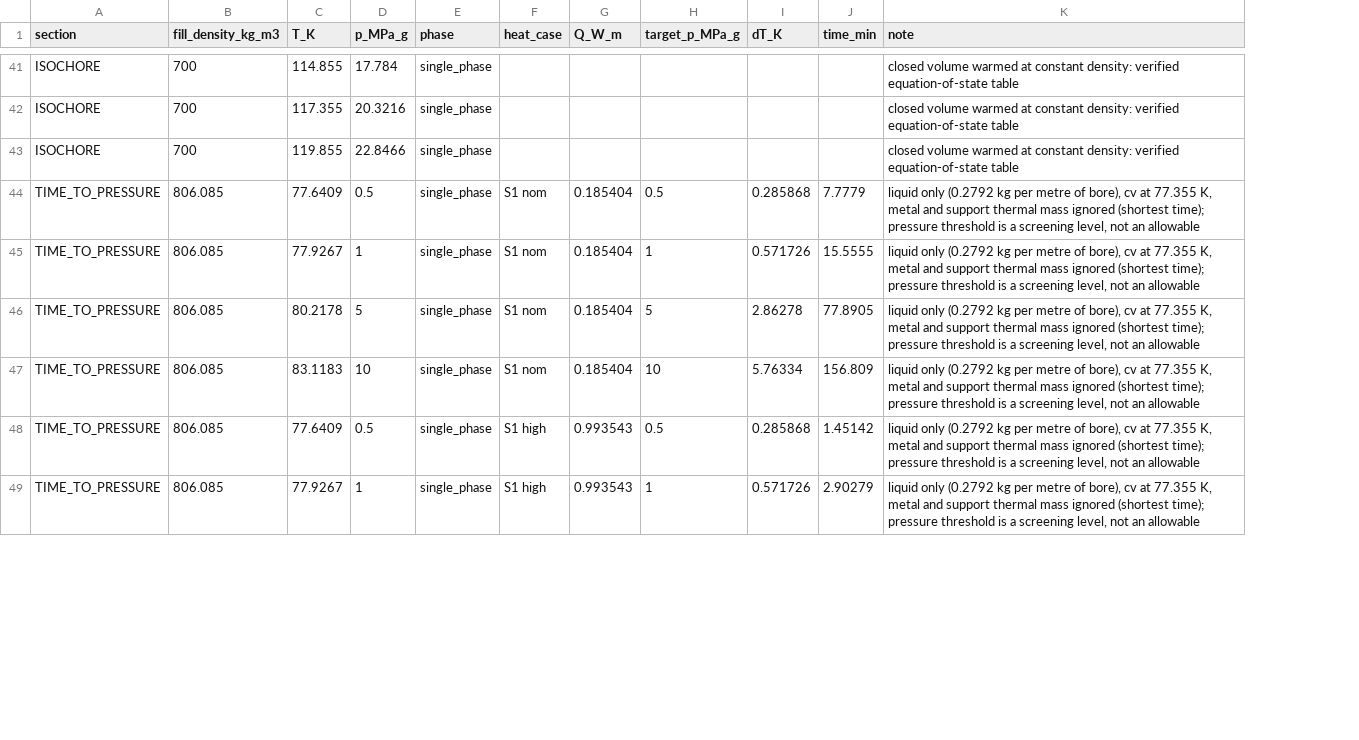
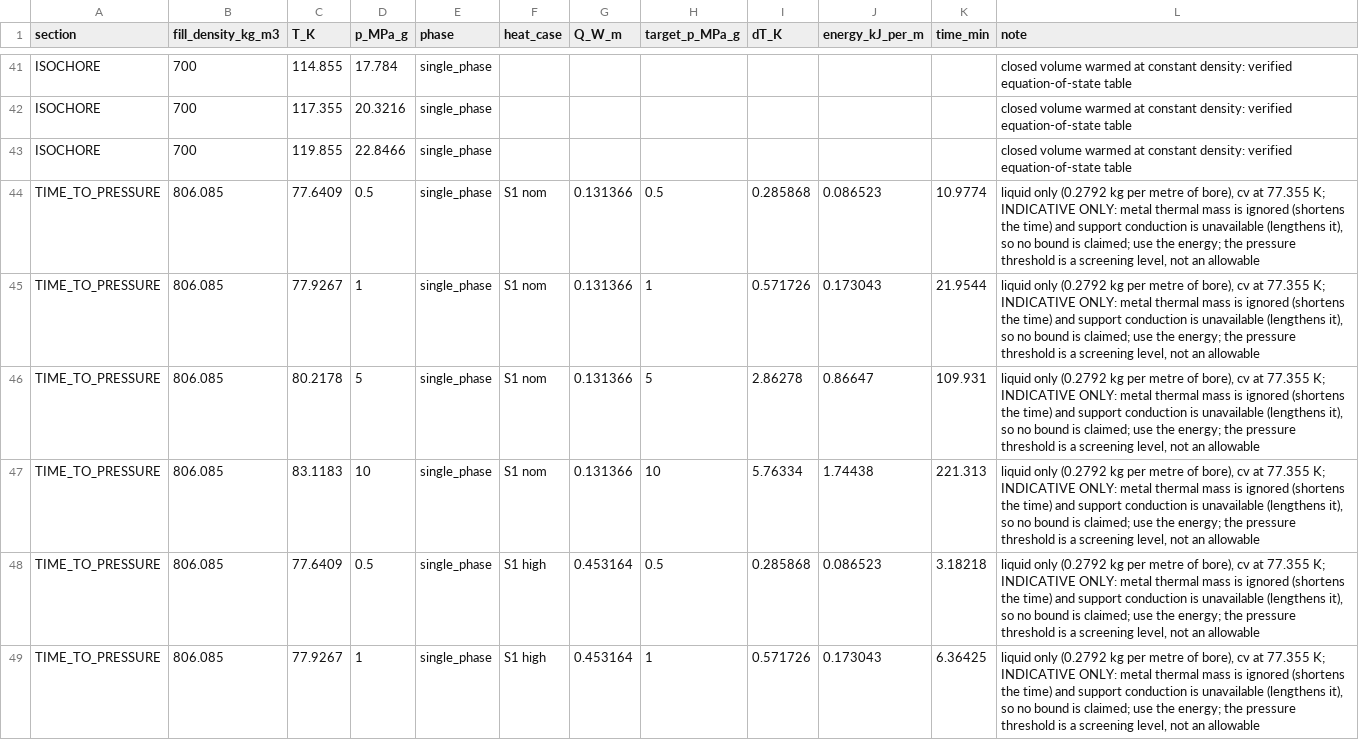
Before and after one commit to Rohan-Aero/flow-behavior-thermal-effects-multiphysics, a CSV file: 09_High_Pressure_Cryogenic_Systems/trapped_liquid.csv, drawn as a sheet; only a part is shown, gaps mark what is left out; addresses are those after the commit; the diff covers the shown part only; the diff names each change by its address in the sheet, - before the commit and + after, or states it on an @@ line.

```diff
--- a/09_High_Pressure_Cryogenic_Systems/trapped_liquid.csv
+++ b/09_High_Pressure_Cryogenic_Systems/trapped_liquid.csv
+column J (energy_kJ_per_m), rows 44-49: 0.086523 | 0.173043 | 0.86647 | 1.74438 | 0.086523 | 0.173043
-G44:G47 (Q_W_m): 0.185404
+G44:G47 (Q_W_m): 0.131366
-K44 (time_min): 7.7779
+K44 (time_min): 10.9774
-L44:L49 (note): …at 77.355 K, metal and support thermal mass ignored (shortest time); pressure threshold…
+L44:L49 (note): …at 77.355 K; INDICATIVE ONLY: metal thermal mass is ignored (shortens the time) and support conduction is unavailable (lengthens it), so no bound is claimed; use the energy; the pressure threshold…
-K45 (time_min): 15.5555
+K45 (time_min): 21.9544
-K46 (time_min): 77.8905
+K46 (time_min): 109.931
-K47 (time_min): 156.809
+K47 (time_min): 221.313
-G48:G49 (Q_W_m): 0.993543
+G48:G49 (Q_W_m): 0.453164
-K48 (time_min): 1.45142
+K48 (time_min): 3.18218
-K49 (time_min): 2.90279
+K49 (time_min): 6.36425
```
Also changed, not shown: 54 edited cells elsewhere in this file, 09_High_Pressure_Cryogenic_Systems/cryogenic_cooldown.csv, 09_High_Pressure_Cryogenic_Systems/cryogenic_heat_leak.csv, 23 other files.
